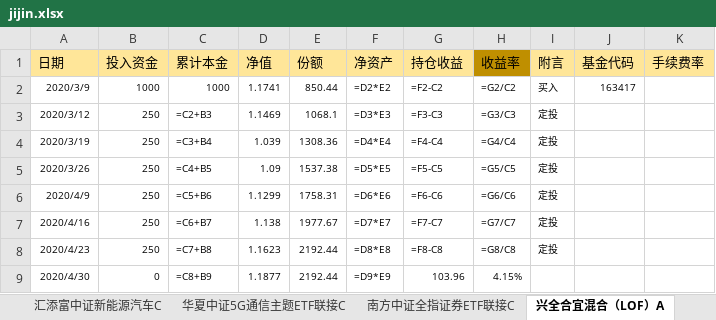
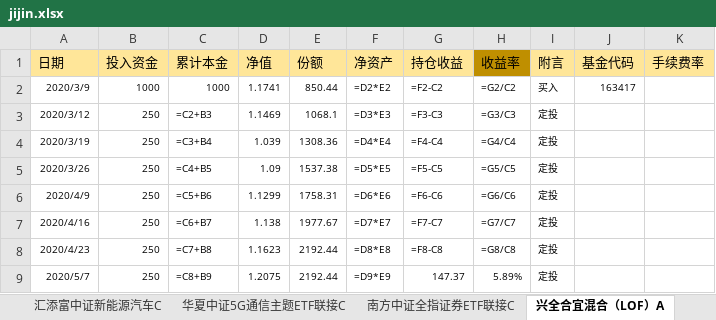
Before and after one commit to symbi/jijin, an Excel workbook: jijin.xlsx, sheet 兴全合宜混合（LOF）A, drawn as a sheet; values as stored, in another font and other column widths than the file's, no borders; formulas without a stored value are shown as written; removed rows and columns are numbered as before the commit, all else as after; the diff names each change by its address in the sheet, - before the commit and + after, or states it on an @@ line.

```diff
--- a/jijin.xlsx (sheet 兴全合宜混合（LOF）A)
+++ b/jijin.xlsx (sheet 兴全合宜混合（LOF）A)
-row 9: 2020/4/30 | 0 | =C8+B9 | 1.1877 | 2192.44 | =D9*E9 | 103.96 | 4.15%
+row 9: 2020/5/7 | 250 | =C8+B9 | 1.2075 | 2192.44 | =D9*E9 | 147.37 | 5.89% | 定投
```
Also changed, not shown: sheet 华夏中证5G通信主题ETF联接A, sheet 华宝香港大盘A, sheet 建信中证500指数增强A, sheet 南方中证500ETF联接A, sheet 易方达上证50指数A, sheet 富国精准医疗混合, 12 more sheets.
